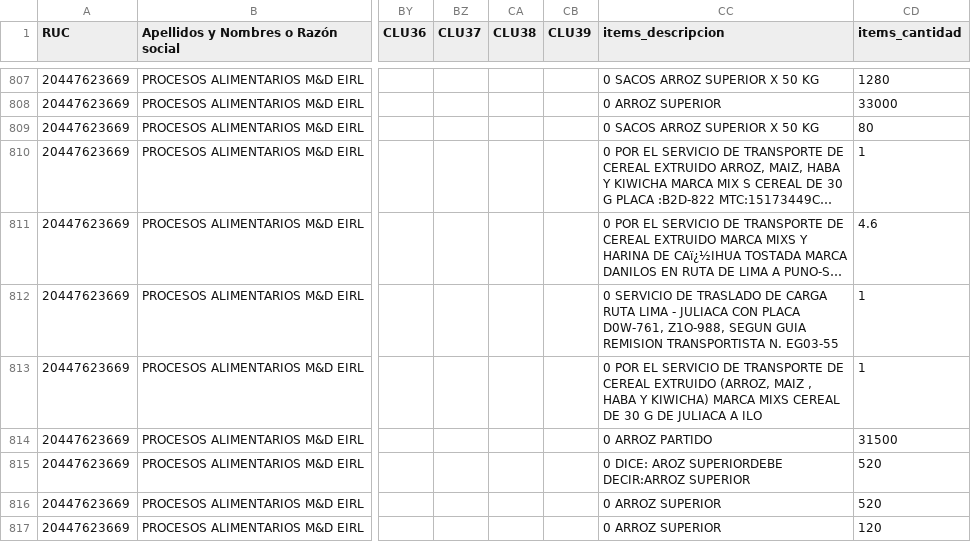
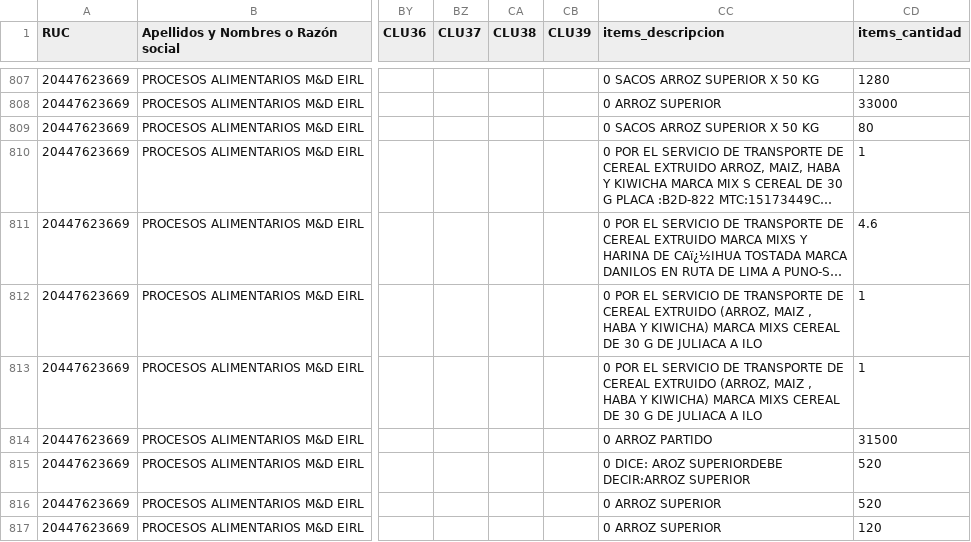
Before and after one commit to Aquivan/Claude, a CSV file: sire/20447623669/historico/202610/reporte_parseado.csv, drawn as a sheet; only a part is shown, gaps mark what is left out; long unchanged cells end in …; the diff covers the shown part only; the diff names each change by its address in the sheet, - before the commit and + after, or states it on an @@ line.

```diff
--- a/sire/20447623669/historico/202610/reporte_parseado.csv
+++ b/sire/20447623669/historico/202610/reporte_parseado.csv
-CC812 (items_descripcion): 0 SERVICIO DE TRASLADO DE CARGA RUTA LIMA - JULIACA CON PLACA D0W-761, Z1O-988, SEGUN GUIA REMISION TRANSPORTISTA N. EG03-55
+CC812 (items_descripcion): 0 POR EL SERVICIO DE TRANSPORTE DE CEREAL EXTRUIDO (ARROZ, MAIZ , HABA Y KIWICHA) MARCA MIXS CEREAL DE 30 G DE JULIACA A ILO
```
Also changed, not shown: 13 edited cells elsewhere in this file, sire/20447623669/historico/202610/reporte_parseado_ventas.csv, 2 other files.
